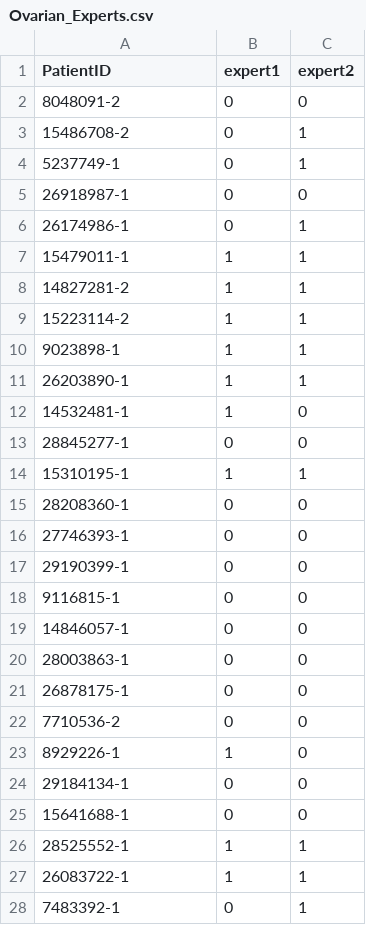
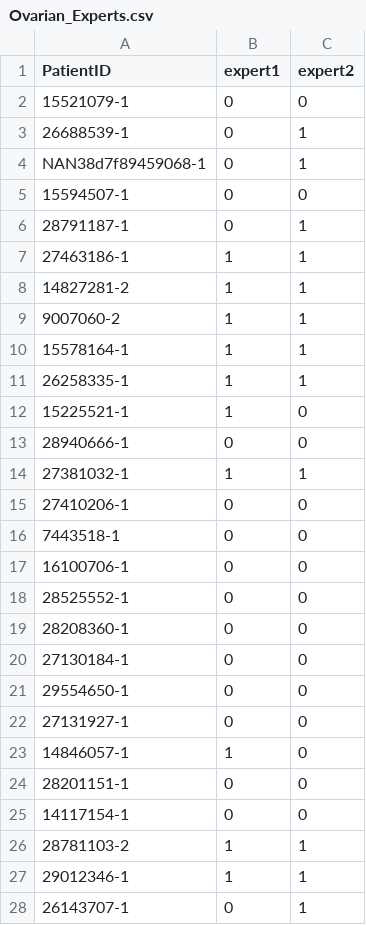
Before and after one commit to gdcohan/hepatocellular-v-cholangiocarcinoma, a CSV file: Ovarian_Experts.csv, drawn as a sheet; only a part is shown; the diff covers the shown part only.

Commit message:
Update Ovarian_Experts.csv

```diff
--- a/Ovarian_Experts.csv
+++ b/Ovarian_Experts.csv
@@ -1,28 +1,28 @@
 PatientID,expert1,expert2
-8048091-2,0,0
-15486708-2,0,1
-5237749-1,0,1
-26918987-1,0,0
-26174986-1,0,1
-15479011-1,1,1
+15521079-1,0,0
+26688539-1,0,1
+NAN38d7f89459068-1,0,1
+15594507-1,0,0
+28791187-1,0,1
+27463186-1,1,1
 14827281-2,1,1
-15223114-2,1,1
-9023898-1,1,1
-26203890-1,1,1
-14532481-1,1,0
-28845277-1,0,0
-15310195-1,1,1
+9007060-2,1,1
+15578164-1,1,1
+26258335-1,1,1
+15225521-1,1,0
+28940666-1,0,0
+27381032-1,1,1
+27410206-1,0,0
+7443518-1,0,0
+16100706-1,0,0
+28525552-1,0,0
 28208360-1,0,0
-27746393-1,0,0
-29190399-1,0,0
-9116815-1,0,0
-14846057-1,0,0
-28003863-1,0,0
-26878175-1,0,0
-7710536-2,0,0
-8929226-1,1,0
-29184134-1,0,0
-15641688-1,0,0
-28525552-1,1,1
-26083722-1,1,1
-7483392-1,0,1
+27130184-1,0,0
+29554650-1,0,0
+27131927-1,0,0
+14846057-1,1,0
+28201151-1,0,0
+14117154-1,0,0
+28781103-2,1,1
+29012346-1,1,1
+26143707-1,0,1
```
Also changed, not shown: 7 edited cells elsewhere in this file.
